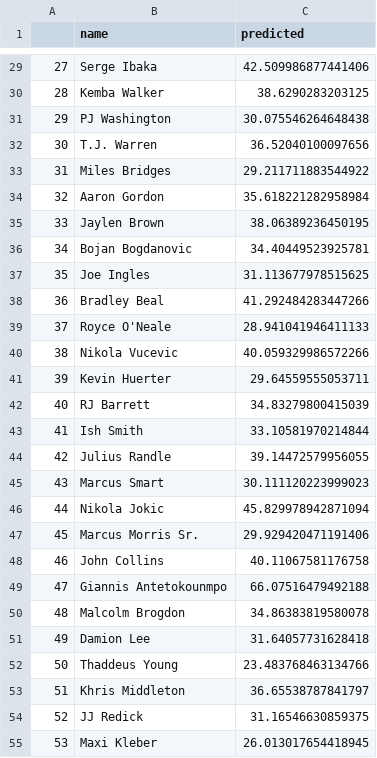
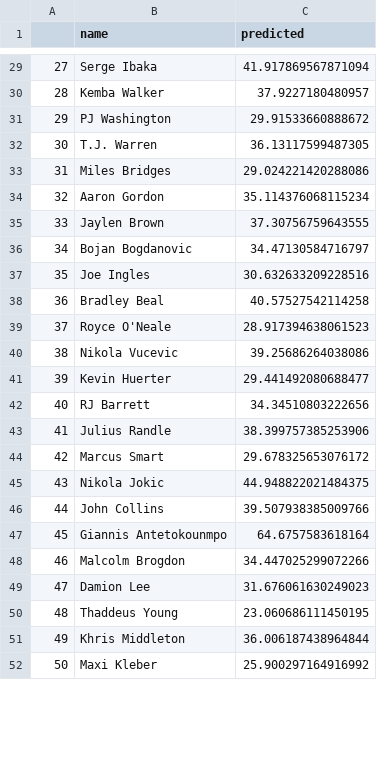
Before and after one commit to bballboy8/Fantasy-Fire, a CSV file: website/optimizer/prediction.csv, drawn as a sheet; only a part is shown, gaps mark what is left out; removed rows and columns are numbered as before the commit, all else as after; the diff covers the shown part only; the diff names each change by its address in the sheet, - before the commit and + after, or states it on an @@ line.

```diff
--- a/website/optimizer/prediction.csv
+++ b/website/optimizer/prediction.csv
-C29 (predicted): 42.509986877441406
+C29 (predicted): 41.917869567871094
-C30 (predicted): 38.6290283203125
+C30 (predicted): 37.9227180480957
-C31 (predicted): 30.075546264648438
+C31 (predicted): 29.91533660888672
-C32 (predicted): 36.52040100097656
+C32 (predicted): 36.13117599487305
-C33 (predicted): 29.211711883544922
+C33 (predicted): 29.024221420288086
-C34 (predicted): 35.618221282958984
+C34 (predicted): 35.114376068115234
-C35 (predicted): 38.06389236450195
+C35 (predicted): 37.30756759643555
-C36 (predicted): 34.40449523925781
+C36 (predicted): 34.47130584716797
-C37 (predicted): 31.113677978515625
+C37 (predicted): 30.632633209228516
-C38 (predicted): 41.292484283447266
+C38 (predicted): 40.57527542114258
-C39 (predicted): 28.941041946411133
+C39 (predicted): 28.917394638061523
-C40 (predicted): 40.059329986572266
+C40 (predicted): 39.25686264038086
-C41 (predicted): 29.64559555053711
+C41 (predicted): 29.441492080688477
-C42 (predicted): 34.83279800415039
+C42 (predicted): 34.34510803222656
-row 43: 41 | Ish Smith | 33.10581970214844
@@ column A renumbered from row 43 down @@
-C43 (predicted): 39.14472579956055
+C43 (predicted): 38.399757385253906
-C44 (predicted): 30.111120223999023
+C44 (predicted): 29.678325653076172
-C45 (predicted): 45.829978942871094
+C45 (predicted): 44.948822021484375
-row 47: 45 | Marcus Morris Sr. | 29.929420471191406
-C46 (predicted): 40.11067581176758
+C46 (predicted): 39.507938385009766
-C47 (predicted): 66.07516479492188
+C47 (predicted): 64.6757583618164
-C48 (predicted): 34.86383819580078
+C48 (predicted): 34.447025299072266
-C49 (predicted): 31.64057731628418
+C49 (predicted): 31.676061630249023
-C50 (predicted): 23.483768463134766
+C50 (predicted): 23.060686111450195
-C51 (predicted): 36.65538787841797
+C51 (predicted): 36.006187438964844
-row 54: 52 | JJ Redick | 31.16546630859375
-C52 (predicted): 26.013017654418945
+C52 (predicted): 25.900297164916992
```
Also changed, not shown: 11 removed rows and 123 edited cells elsewhere in this file.
